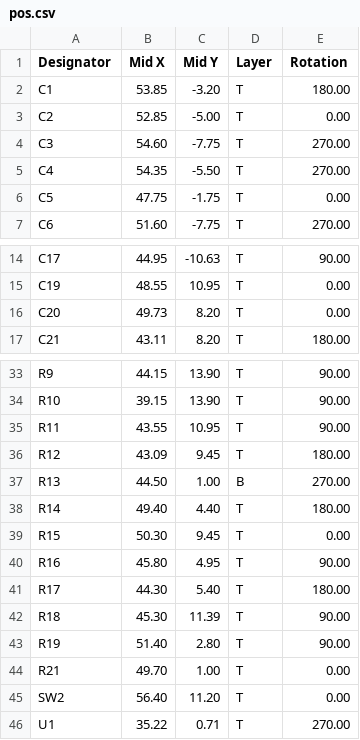
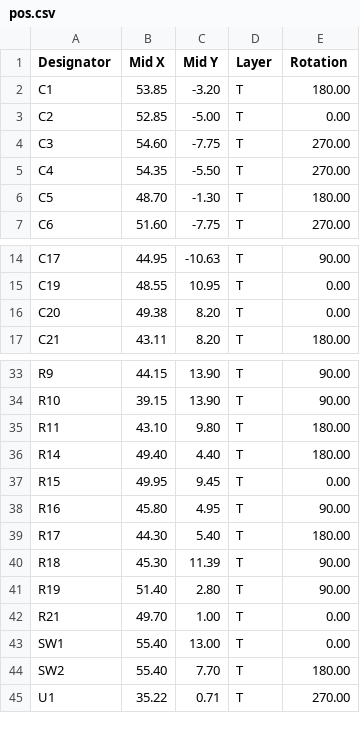
Before and after one commit to unnkn/lil-ESP32-C3, a CSV file: PCB/gerber/pos.csv, drawn as a sheet; only a part is shown, gaps mark what is left out.

```diff
--- a/PCB/gerber/pos.csv
+++ b/PCB/gerber/pos.csv
@@ -5,3 +5,3 @@ C3,54.60,-7.75,T,270.00
 C4,54.35,-5.50,T,270.00
-C5,47.75,-1.75,T,0.00
+C5,48.70,-1.30,T,180.00
 C6,51.60,-7.75,T,270.00
@@ -15,3 +15,3 @@ C17,44.95,-10.63,T,90.00
 C19,48.55,10.95,T,0.00
-C20,49.73,8.20,T,0.00
+C20,49.38,8.20,T,0.00
 C21,43.11,8.20,T,180.00
@@ -34,7 +34,5 @@ R9,44.15,13.90,T,90.00
 R10,39.15,13.90,T,90.00
-R11,43.55,10.95,T,90.00
-R12,43.09,9.45,T,180.00
-R13,44.50,1.00,B,270.00
+R11,43.10,9.80,T,180.00
 R14,49.40,4.40,T,180.00
-R15,50.30,9.45,T,0.00
+R15,49.95,9.45,T,0.00
 R16,45.80,4.95,T,90.00
@@ -44,3 +42,4 @@ R19,51.40,2.80,T,90.00
 R21,49.70,1.00,T,0.00
-SW2,56.40,11.20,T,0.00
+SW1,55.40,13.00,T,0.00
+SW2,55.40,7.70,T,180.00
 U1,35.22,0.71,T,270.00
```
Also changed, not shown: PCB/gerber/bom.csv, 29 other files.
